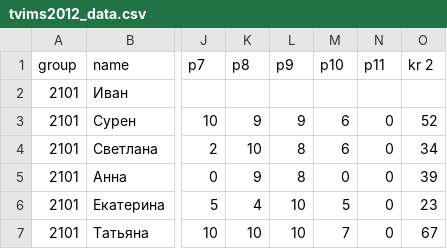
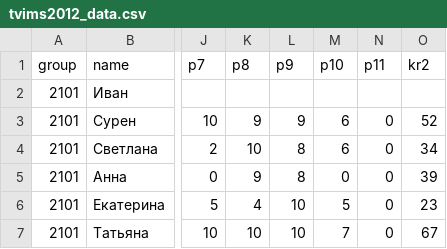
Before and after one commit to bdemeshev/em301, a CSV file: datasets/tvims2012_data.csv, drawn as a sheet; only a part is shown, gaps mark what is left out; the diff names each change by its address in the sheet, - before the commit and + after, or states it on an @@ line.

```diff
--- a/datasets/tvims2012_data.csv
+++ b/datasets/tvims2012_data.csv
-O1: kr 2
+O1: kr2
```
Also changed, not shown: 1 other file.
